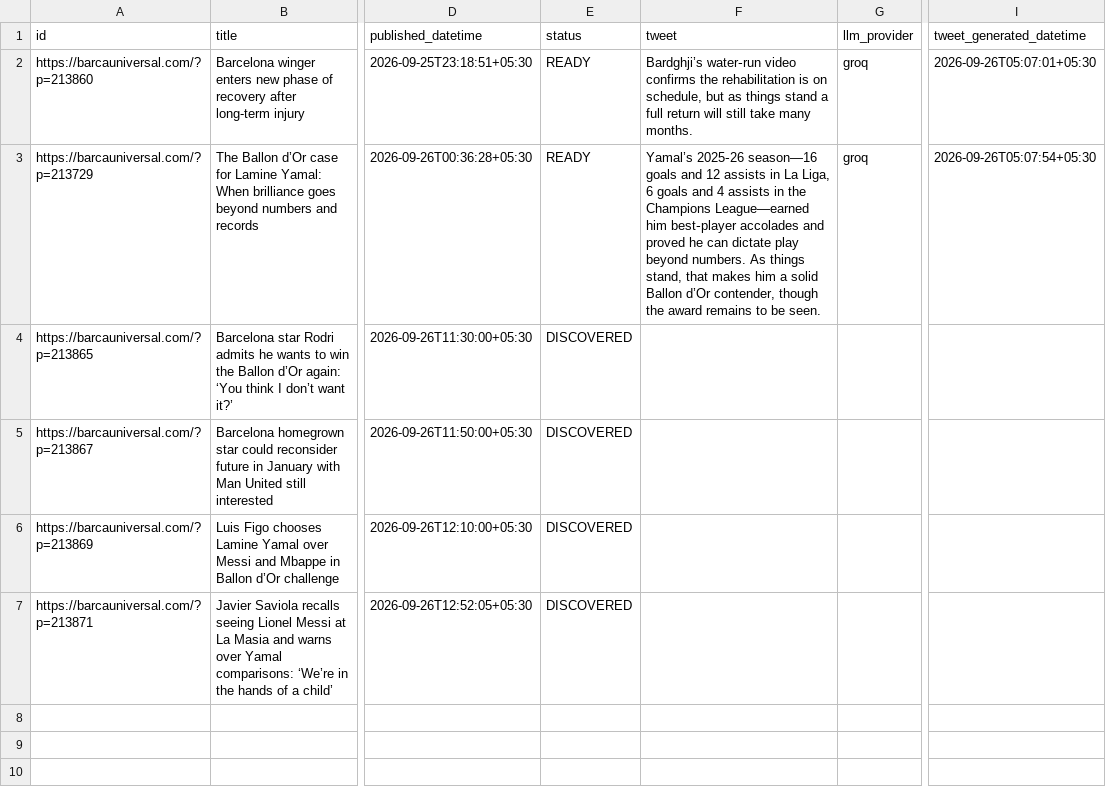
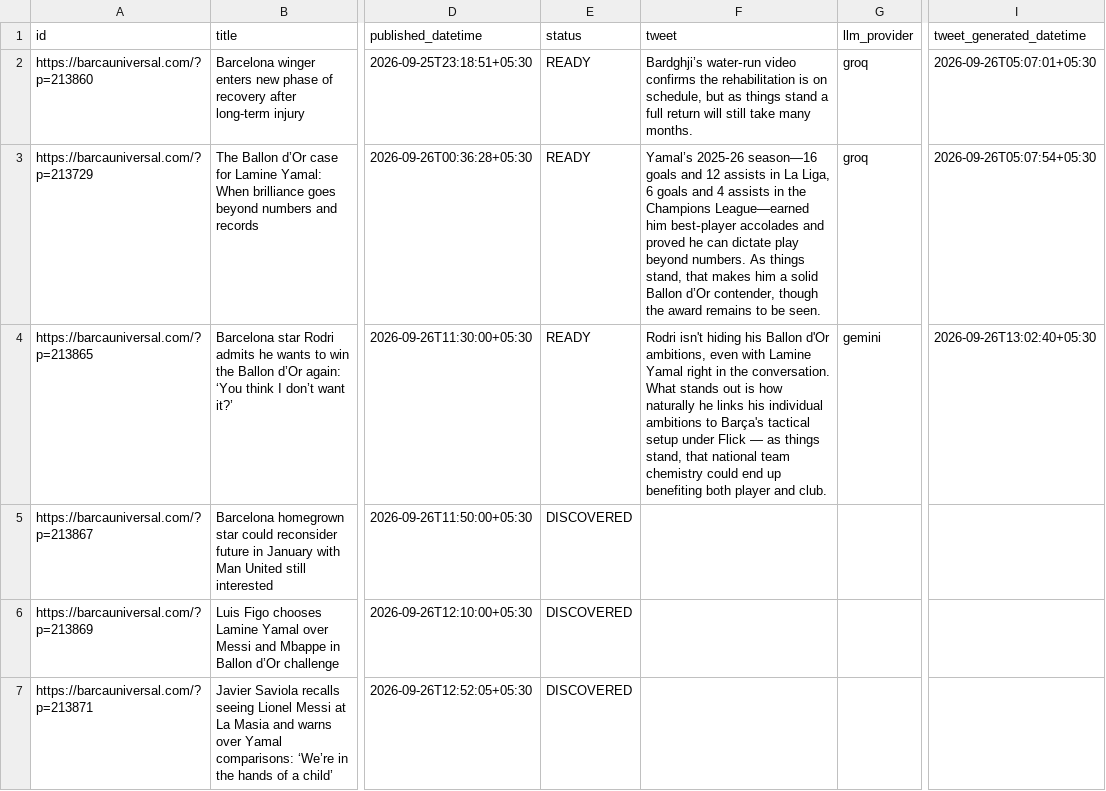
Before and after one commit to dinesh-kanakaraj/Kestrel, a CSV file: logs/tweet_log_2026-09-26.csv, drawn as a sheet; only a part is shown, gaps mark what is left out; the diff names each change by its address in the sheet, - before the commit and + after, or states it on an @@ line.

Commit message:
state: generated tweets run 36227077527

```diff
--- a/logs/tweet_log_2026-09-26.csv
+++ b/logs/tweet_log_2026-09-26.csv
-E4 (status): DISCOVERED
+E4 (status): READY
-F4 (tweet): (empty)
+F4 (tweet): Rodri isn't hiding his Ballon d'Or ambitions, even with Lamine Yamal right in the conversation. What stands out is how naturally he links his individual ambitions to Barça's tactical setup under Flick — as things stand, that national team chemistry could end up benefiting both player and club.
-G4 (llm_provider): (empty)
+G4 (llm_provider): gemini
-I4 (tweet_generated_datetime): (empty)
+I4 (tweet_generated_datetime): 2026-09-26T13:02:40+05:30
```
